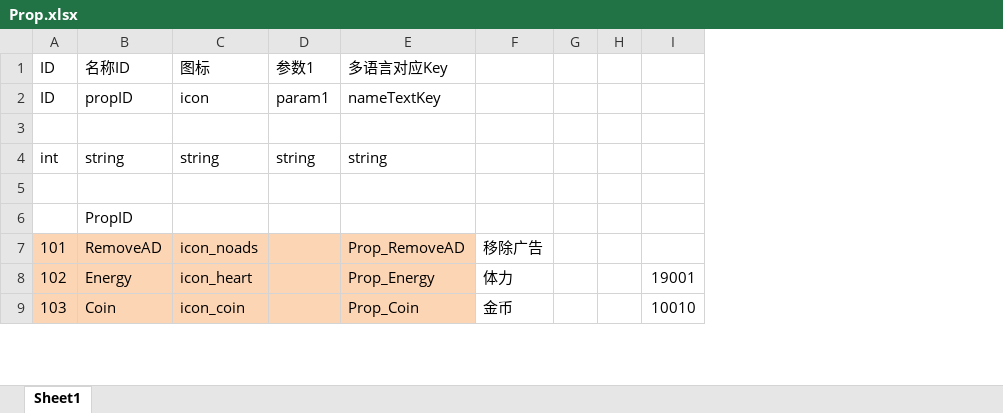
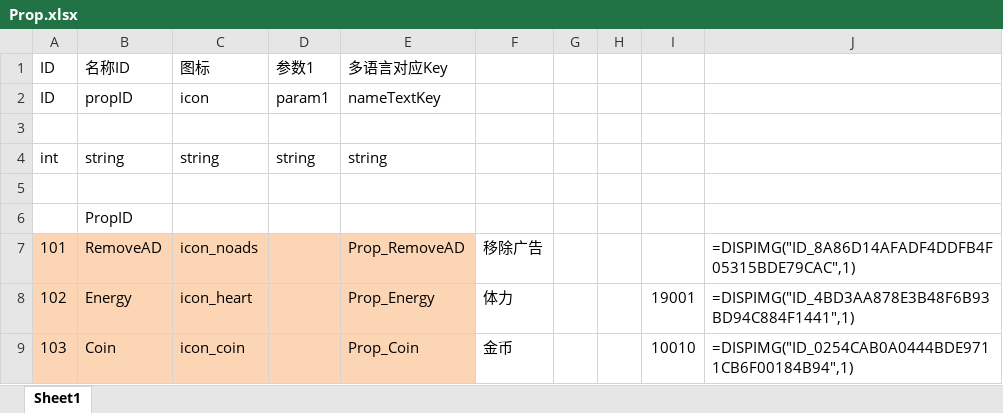
Before and after one commit to wkailecom/mini-games, an Excel workbook: Assets/_OriginalData/Excel/Config/Common/Prop.xlsx, sheet Sheet1, drawn as a sheet; only a part is shown; values as stored, in another font and other column widths than the file's, no borders; the diff names each change by its address in the sheet, - before the commit and + after, or states it on an @@ line.

```diff
--- a/Assets/_OriginalData/Excel/Config/Common/Prop.xlsx (sheet Sheet1)
+++ b/Assets/_OriginalData/Excel/Config/Common/Prop.xlsx (sheet Sheet1)
+column J, rows 7-9: =DISPIMG("ID_8A86D14AFADF4DDFB4F05315BDE79CAC",1) | =DISPIMG("ID_4BD3AA878E3B48F6B93BD94C884F1441",1) | =DISPIMG("ID_0254CAB0A0444BDE9711CB6F00184B94",1)
```
Also changed, not shown: charts or pictures, 10 other files.
